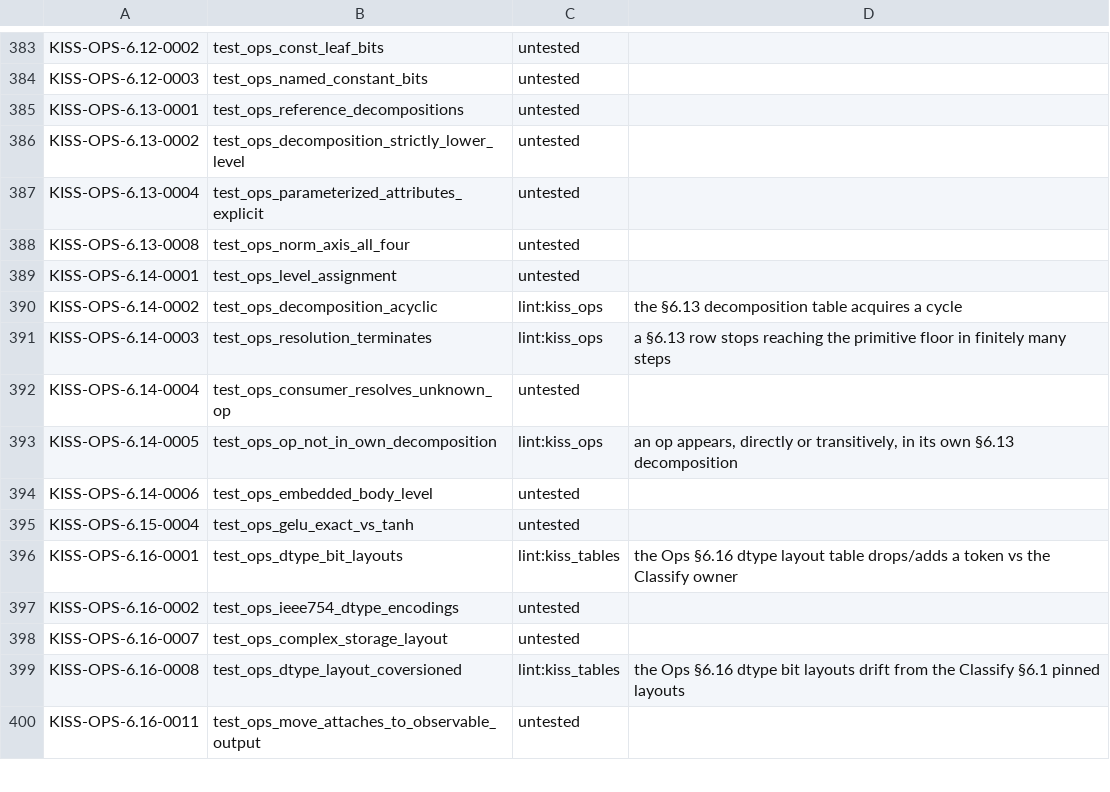
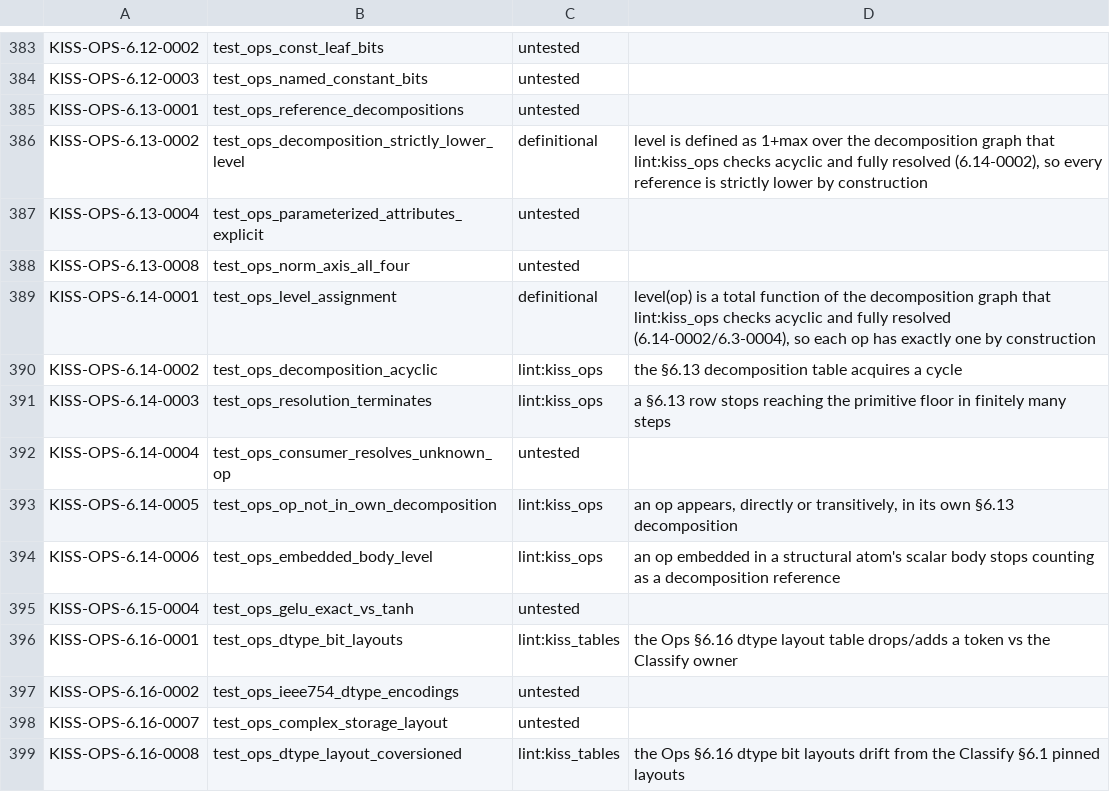
Before and after one commit to ThinkersJournal/KISS, a TSV file: conformance/UNBACKED.tsv, drawn as a sheet; only a part is shown, gaps mark what is left out; the shorter side is filled out with more unchanged rows.

```diff
--- a/conformance/UNBACKED.tsv
+++ b/conformance/UNBACKED.tsv
@@ -385,6 +385,6 @@ KISS-OPS-6.12-0003	test_ops_named_constant_bits	untested
 KISS-OPS-6.13-0001	test_ops_reference_decompositions	untested	
-KISS-OPS-6.13-0002	test_ops_decomposition_strictly_lower_level	untested	
+KISS-OPS-6.13-0002	test_ops_decomposition_strictly_lower_level	definitional	level is defined as 1+max over the decomposition graph that lint:kiss_ops checks acyclic and fully resolved (6.14-0002), so every reference is strictly lower by construction
 KISS-OPS-6.13-0004	test_ops_parameterized_attributes_explicit	untested	
 KISS-OPS-6.13-0008	test_ops_norm_axis_all_four	untested	
-KISS-OPS-6.14-0001	test_ops_level_assignment	untested	
+KISS-OPS-6.14-0001	test_ops_level_assignment	definitional	level(op) is a total function of the decomposition graph that lint:kiss_ops checks acyclic and fully resolved (6.14-0002/6.3-0004), so each op has exactly one by construction
 KISS-OPS-6.14-0002	test_ops_decomposition_acyclic	lint:kiss_ops	the §6.13 decomposition table acquires a cycle
@@ -393,3 +393,3 @@ KISS-OPS-6.14-0004	test_ops_consumer_resolves_unknown_op	untested
 KISS-OPS-6.14-0005	test_ops_op_not_in_own_decomposition	lint:kiss_ops	an op appears, directly or transitively, in its own §6.13 decomposition
-KISS-OPS-6.14-0006	test_ops_embedded_body_level	untested	
+KISS-OPS-6.14-0006	test_ops_embedded_body_level	lint:kiss_ops	an op embedded in a structural atom's scalar body stops counting as a decomposition reference
 KISS-OPS-6.15-0004	test_ops_gelu_exact_vs_tanh	untested	
```
Also changed, not shown: conformance/COVERAGE_FLOOR.tsv, 5 other files.
